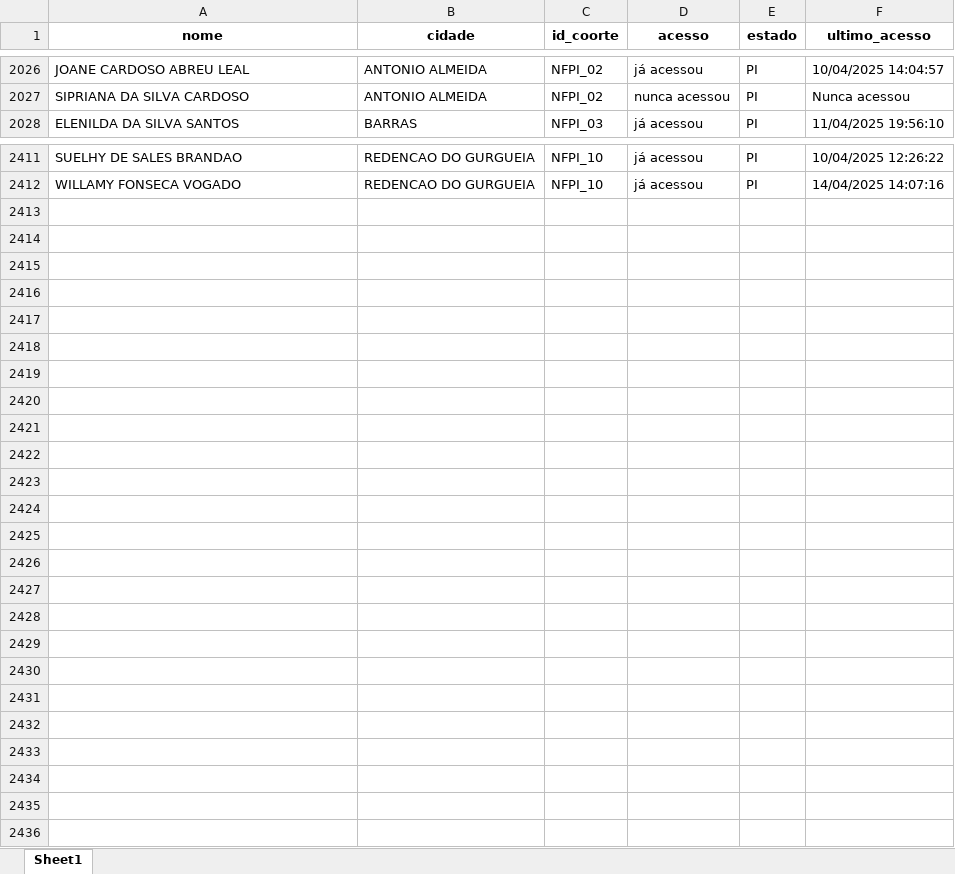
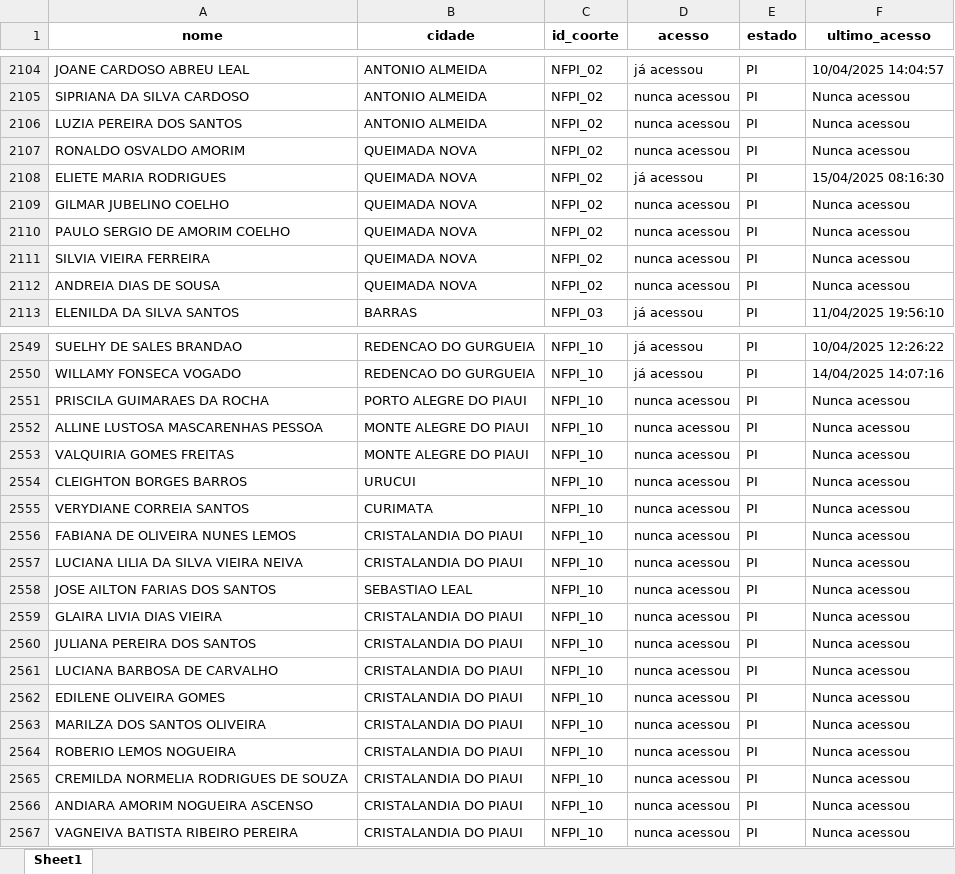
Before and after one commit to amarildorfilhoufc/eti-2025-streamlit, an Excel workbook: Acessos_tratado.xlsx, sheet Sheet1, drawn as a sheet; only a part is shown, gaps mark what is left out; values as stored, in another font and other column widths than the file's, no borders; the diff covers the shown part only; the diff names each change by its address in the sheet, - before the commit and + after, or states it on an @@ line.

Commit message:
Substituindo Acessos_tratado.xlsx pela versão atualizada

```diff
--- a/Acessos_tratado.xlsx (sheet Sheet1)
+++ b/Acessos_tratado.xlsx (sheet Sheet1)
+row 2106: LUZIA PEREIRA DOS SANTOS | ANTONIO ALMEIDA | NFPI_02 | nunca acessou | PI | Nunca acessou
+row 2107: RONALDO OSVALDO AMORIM | QUEIMADA NOVA | NFPI_02 | nunca acessou | PI | Nunca acessou
+row 2108: ELIETE MARIA RODRIGUES | QUEIMADA NOVA | NFPI_02 | já acessou | PI | 15/04/2025 08:16:30
+row 2109: GILMAR JUBELINO COELHO | QUEIMADA NOVA | NFPI_02 | nunca acessou | PI | Nunca acessou
+row 2110: PAULO SERGIO DE AMORIM COELHO | QUEIMADA NOVA | NFPI_02 | nunca acessou | PI | Nunca acessou
+row 2111: SILVIA VIEIRA FERREIRA | QUEIMADA NOVA | NFPI_02 | nunca acessou | PI | Nunca acessou
+row 2112: ANDREIA DIAS DE SOUSA | QUEIMADA NOVA | NFPI_02 | nunca acessou | PI | Nunca acessou
+row 2551: PRISCILA GUIMARAES DA ROCHA | PORTO ALEGRE DO PIAUI | NFPI_10 | nunca acessou | PI | Nunca acessou
+row 2552: ALLINE LUSTOSA MASCARENHAS PESSOA | MONTE ALEGRE DO PIAUI | NFPI_10 | nunca acessou | PI | Nunca acessou
+row 2553: VALQUIRIA GOMES FREITAS | MONTE ALEGRE DO PIAUI | NFPI_10 | nunca acessou | PI | Nunca acessou
+row 2554: CLEIGHTON BORGES BARROS | URUCUI | NFPI_10 | nunca acessou | PI | Nunca acessou
+row 2555: VERYDIANE CORREIA SANTOS | CURIMATA | NFPI_10 | nunca acessou | PI | Nunca acessou
+row 2556: FABIANA DE OLIVEIRA NUNES LEMOS | CRISTALANDIA DO PIAUI | NFPI_10 | nunca acessou | PI | Nunca acessou
+row 2557: LUCIANA LILIA DA SILVA VIEIRA NEIVA | CRISTALANDIA DO PIAUI | NFPI_10 | nunca acessou | PI | Nunca acessou
+row 2558: JOSE AILTON FARIAS DOS SANTOS | SEBASTIAO LEAL | NFPI_10 | nunca acessou | PI | Nunca acessou
+row 2559: GLAIRA LIVIA DIAS VIEIRA | CRISTALANDIA DO PIAUI | NFPI_10 | nunca acessou | PI | Nunca acessou
+row 2560: JULIANA PEREIRA DOS SANTOS | CRISTALANDIA DO PIAUI | NFPI_10 | nunca acessou | PI | Nunca acessou
+row 2561: LUCIANA BARBOSA DE CARVALHO | CRISTALANDIA DO PIAUI | NFPI_10 | nunca acessou | PI | Nunca acessou
+row 2562: EDILENE OLIVEIRA GOMES | CRISTALANDIA DO PIAUI | NFPI_10 | nunca acessou | PI | Nunca acessou
+row 2563: MARILZA DOS SANTOS OLIVEIRA | CRISTALANDIA DO PIAUI | NFPI_10 | nunca acessou | PI | Nunca acessou
+row 2564: ROBERIO LEMOS NOGUEIRA | CRISTALANDIA DO PIAUI | NFPI_10 | nunca acessou | PI | Nunca acessou
+row 2565: CREMILDA NORMELIA RODRIGUES DE SOUZA | CRISTALANDIA DO PIAUI | NFPI_10 | nunca acessou | PI | Nunca acessou
+row 2566: ANDIARA AMORIM NOGUEIRA ASCENSO | CRISTALANDIA DO PIAUI | NFPI_10 | nunca acessou | PI | Nunca acessou
+row 2567: VAGNEIVA BATISTA RIBEIRO PEREIRA | CRISTALANDIA DO PIAUI | NFPI_10 | nunca acessou | PI | Nunca acessou
```
Also changed, not shown: 131 added rows and 304 edited cells elsewhere in this sheet.
